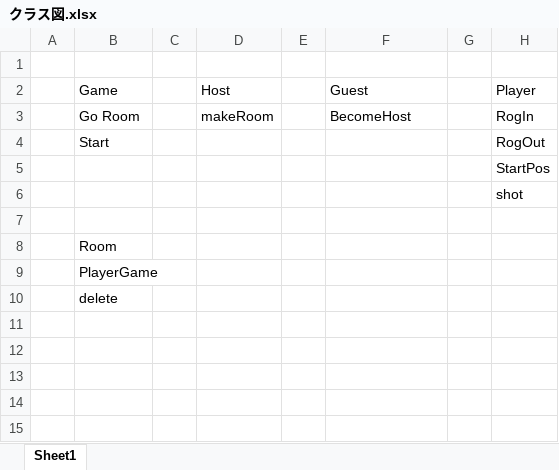
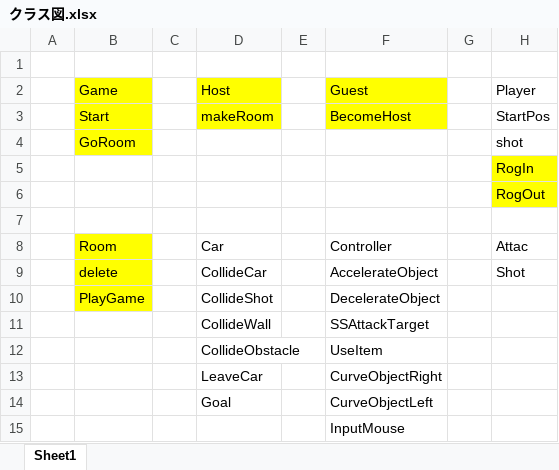
Before and after one commit to kurokurogamer/Network, an Excel workbook: 案出しメモ/クラス図.xlsx, sheet Sheet1, drawn as a sheet; values as stored, in another font and other column widths than the file's, no borders; removed rows and columns are numbered as before the commit, all else as after; the diff names each change by its address in the sheet, - before the commit and + after, or states it on an @@ line.

```diff
--- a/案出しメモ/クラス図.xlsx (sheet Sheet1)
+++ b/案出しメモ/クラス図.xlsx (sheet Sheet1)
-B2:B3 fill: none
+B2:B3 fill: #FFFF00
-D2:D3 fill: none
+D2:D3 fill: #FFFF00
-F2:F3 fill: none
+F2:F3 fill: #FFFF00
-B3 (Game): Go Room
+B3 (Game): Start
-H3 (Player): RogIn
+H3 (Player): StartPos
-row 4:  | Start |  |  |  |  |  | RogOut
+row 4:  | GoRoom |  |  |  |  |  | shot
-H5 (Player): StartPos
+H5 (Player): RogIn
-H5:H6 fill: none
+H5:H6 fill: #FFFF00
-H6 (Player): shot
+H6 (Player): RogOut
-row 8:  | Room
-row 9:  | PlayerGame
-row 10:  | delete
+row 8:  | Room |  | Car |  | Controller |  | Attac
+row 9:  | delete |  | CollideCar |  | AccelerateObject |  | Shot
+row 10:  | PlayGame |  | CollideShot |  | DecelerateObject
+row 11:  |  |  | CollideWall |  | SSAttackTarget
+row 12:  |  |  | CollideObstacle |  | UseItem
+row 13:  |  |  | LeaveCar |  | CurveObjectRight
+row 14:  |  |  | Goal |  | CurveObjectLeft
+row 15:  |  |  |  |  | InputMouse
```
Also changed, not shown: 3 other files.
